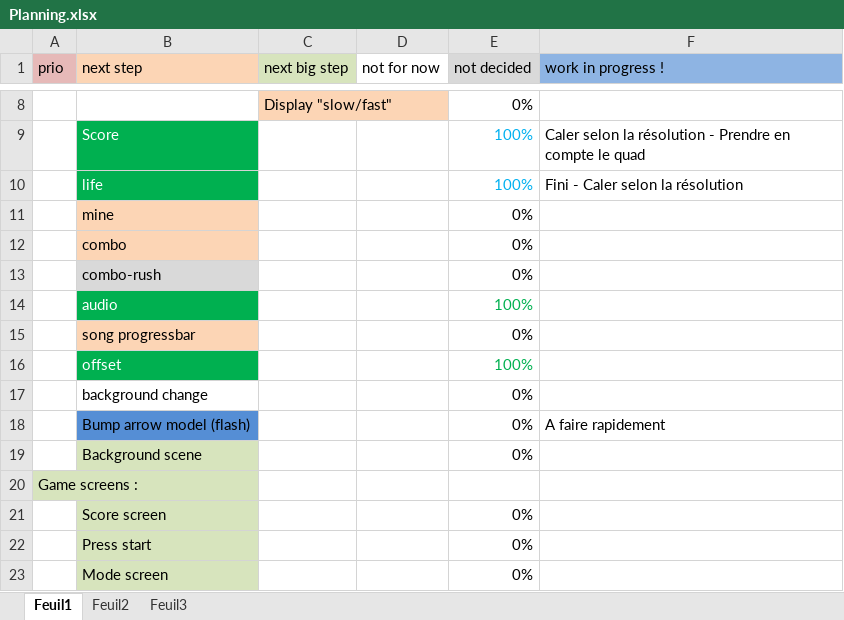
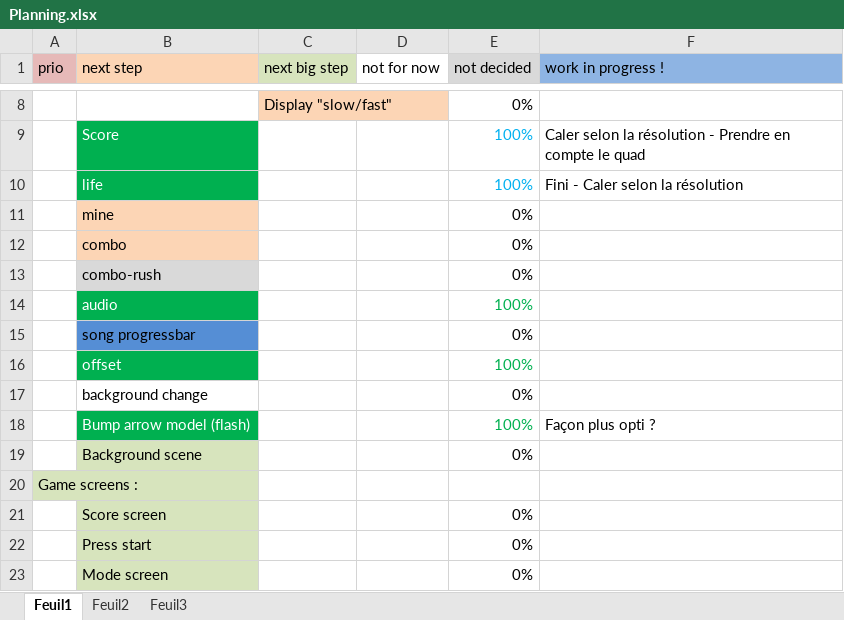
Before and after one commit to BenouKat/Unity-ITGHD, an Excel workbook: Planning.xlsx, sheet Feuil1, drawn as a sheet; only a part is shown, gaps mark what is left out; values as stored, in another font and other column widths than the file's, no borders; removed rows and columns are numbered as before the commit, all else as after; the diff names each change by its address in the sheet, - before the commit and + after, or states it on an @@ line.

Commit message:
[Update] Bump arrow ok !
Signed-off-by: Benoukat <ben.goze@gmail.com>

```diff
--- a/Planning.xlsx (sheet Feuil1)
+++ b/Planning.xlsx (sheet Feuil1)
-B15 fill: #FCD5B5
+B15 fill: #558ED5
-row 18:  | Bump arrow model (flash) |  |  | 0% | A faire rapidement
+row 18:  | Bump arrow model (flash) |  |  | 100% | Façon plus opti ?
```
Also changed, not shown: 8 other files.
